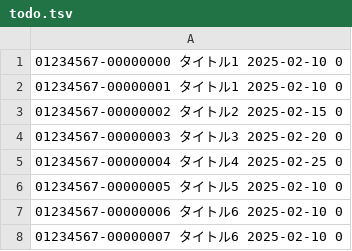
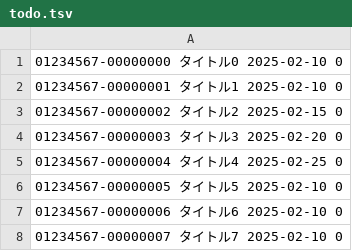
Before and after one commit to ShingoHosoda/console-app-cpp, a TSV file: Basic/app/oneDimensionArray/todo/data/todo.tsv, drawn as a sheet.

```diff
--- a/Basic/app/oneDimensionArray/todo/data/todo.tsv
+++ b/Basic/app/oneDimensionArray/todo/data/todo.tsv
@@ -1,2 +1,2 @@
-01234567-00000000 タイトル1 2025-02-10 0
+01234567-00000000 タイトル0 2025-02-10 0
 01234567-00000001 タイトル1 2025-02-10 0
@@ -7,2 +7,2 @@
 01234567-00000006 タイトル6 2025-02-10 0
-01234567-00000007 タイトル6 2025-02-10 0
+01234567-00000007 タイトル7 2025-02-10 0
```
Also changed, not shown: 1 other file.
